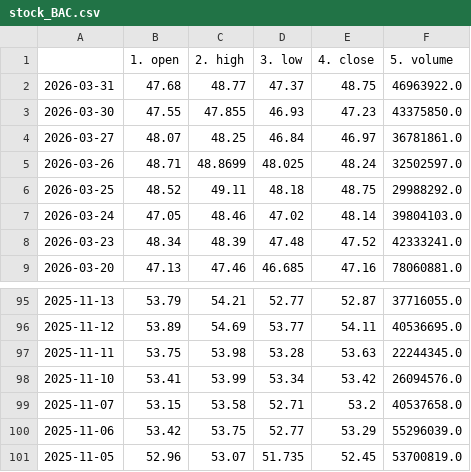
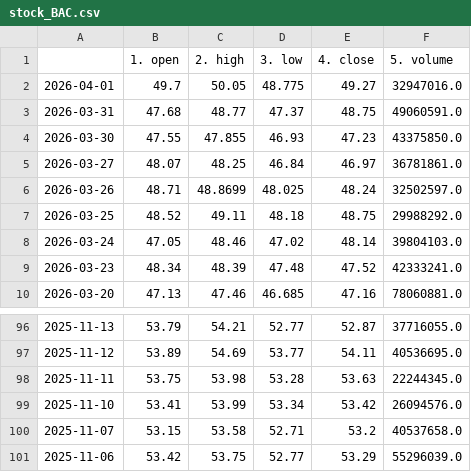
Before and after one commit to Data-Science-Projekt/Data_Science_Projekt_new, a CSV file: data/stock_BAC.csv, drawn as a sheet; only a part is shown, gaps mark what is left out.

```diff
--- a/data/stock_BAC.csv
+++ b/data/stock_BAC.csv
@@ -1,3 +1,4 @@
 ,1. open,2. high,3. low,4. close,5. volume
-2026-03-31,47.68,48.77,47.37,48.75,46963922.0
+2026-04-01,49.7,50.05,48.775,49.27,32947016.0
+2026-03-31,47.68,48.77,47.37,48.75,49060591.0
 2026-03-30,47.55,47.855,46.93,47.23,43375850.0
@@ -100,2 +101 @@
 2025-11-06,53.42,53.75,52.77,53.29,55296039.0
-2025-11-05,52.96,53.07,51.735,52.45,53700819.0
```
Also changed, not shown: data/macro_vix.csv, data/stock_AAPL.csv, 4 other files.
